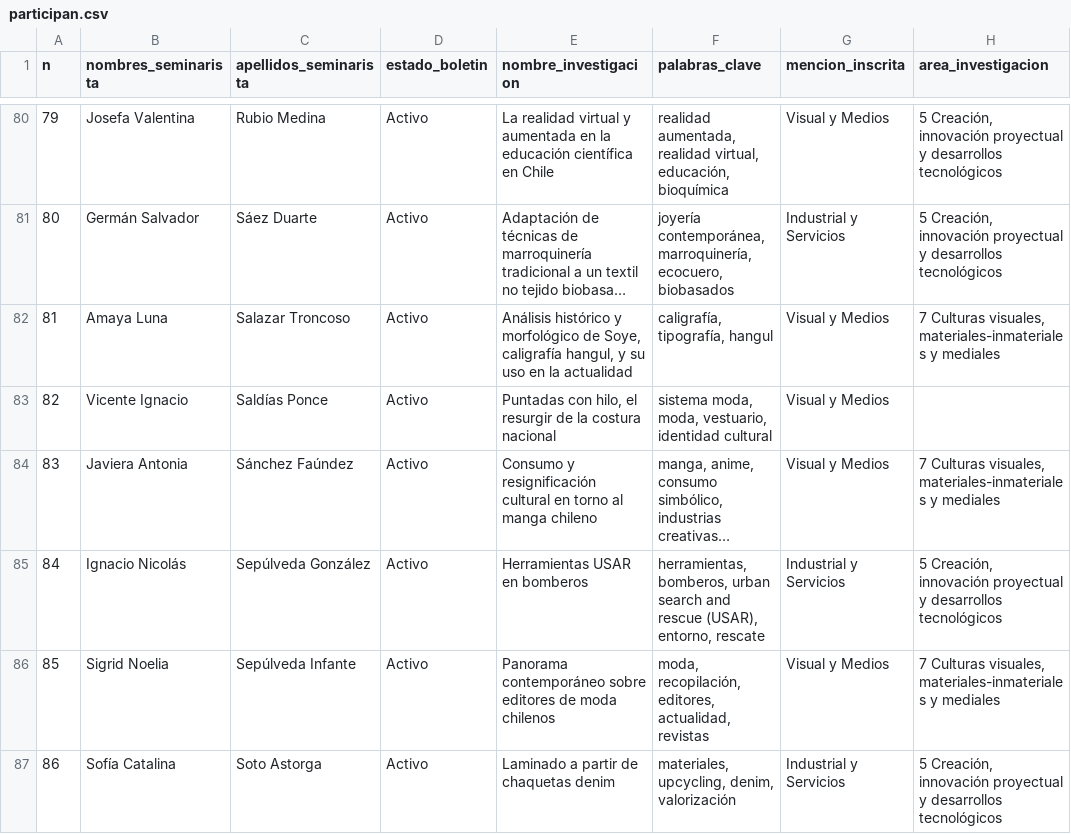
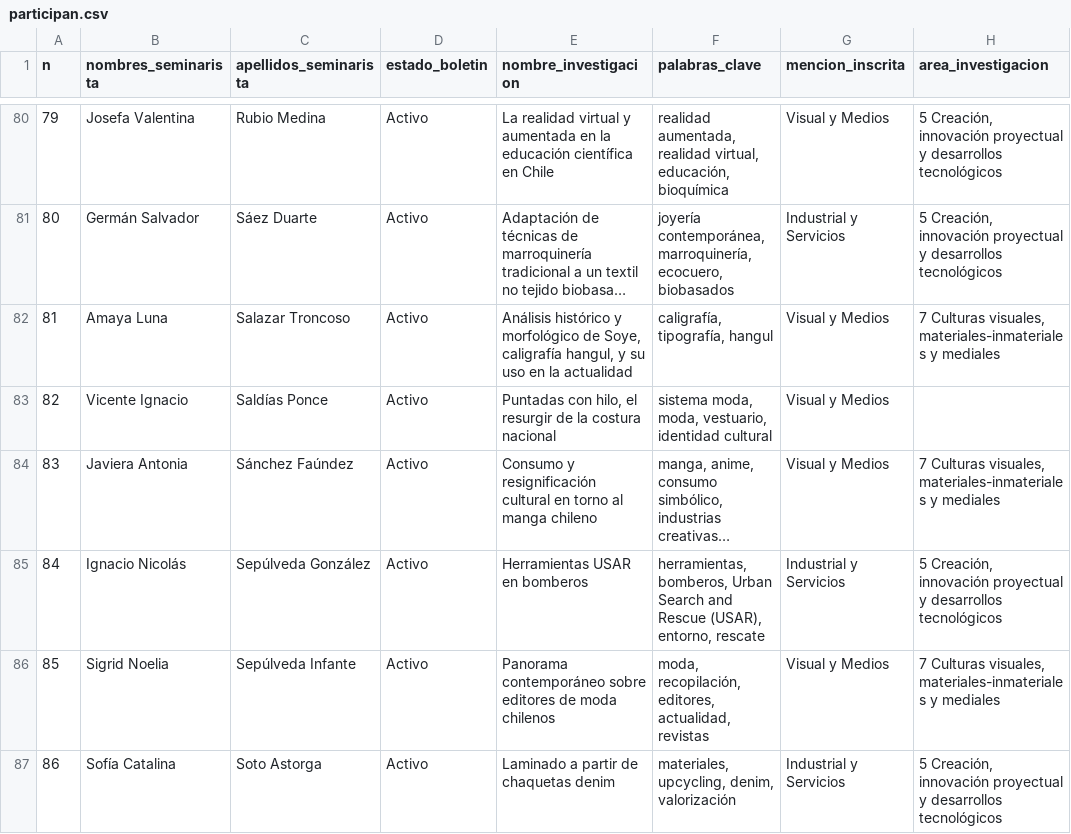
Before and after one commit to disenouchile/seminarios, a CSV file: participan.csv, drawn as a sheet; only a part is shown, gaps mark what is left out; long unchanged cells end in …; the diff covers the shown part only; the diff names each change by its address in the sheet, - before the commit and + after, or states it on an @@ line.

```diff
--- a/participan.csv
+++ b/participan.csv
-F85 (palabras_clave): herramientas, bomberos, urban search and rescue (USAR), entorno,…
+F85 (palabras_clave): herramientas, bomberos, Urban Search and Rescue (USAR), entorno,…
```
Also changed, not shown: 14 edited cells elsewhere in this file.
